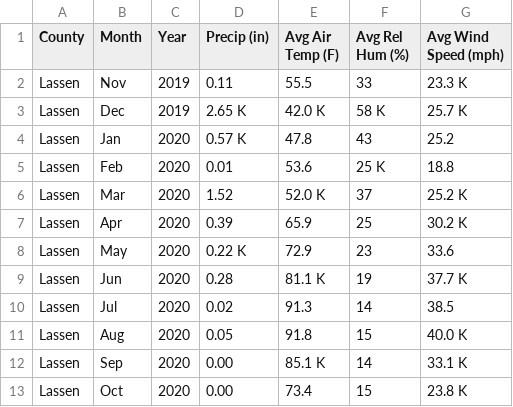
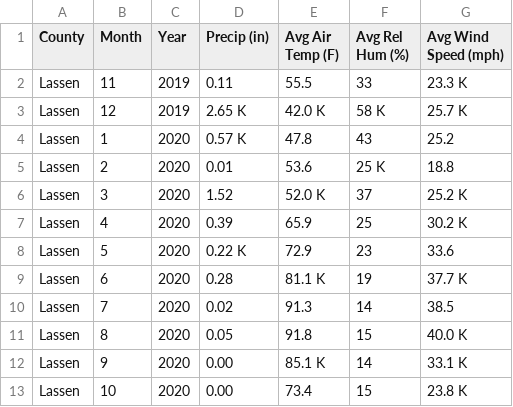
Before and after one commit to amyhuycu/ECS171_Group7, a CSV file: data/CIMISReports/new/Lassen_weather.csv, drawn as a sheet.

```diff
--- a/data/CIMISReports/new/Lassen_weather.csv
+++ b/data/CIMISReports/new/Lassen_weather.csv
@@ -1,13 +1,13 @@
 County,Month,Year,Precip (in),Avg Air Temp (F),Avg Rel Hum (%),Avg Wind Speed (mph)
-Lassen,Nov,2019,0.11,55.5,33,23.3	K
-Lassen,Dec,2019,2.65	K,42.0	K,58	K,25.7	K
-Lassen,Jan,2020,0.57	K,47.8,43,25.2
-Lassen,Feb,2020,0.01,53.6,25	K,18.8
-Lassen,Mar,2020,1.52,52.0	K,37,25.2	K
-Lassen,Apr,2020,0.39,65.9,25,30.2	K
-Lassen,May,2020,0.22	K,72.9,23,33.6
-Lassen,Jun,2020,0.28,81.1	K,19,37.7	K
-Lassen,Jul,2020,0.02,91.3,14,38.5
-Lassen,Aug,2020,0.05,91.8,15,40.0	K
-Lassen,Sep,2020,0.00,85.1	K,14,33.1	K
-Lassen,Oct,2020,0.00,73.4,15,23.8	K
+Lassen,11,2019,0.11,55.5,33,23.3	K
+Lassen,12,2019,2.65	K,42.0	K,58	K,25.7	K
+Lassen,1,2020,0.57	K,47.8,43,25.2
+Lassen,2,2020,0.01,53.6,25	K,18.8
+Lassen,3,2020,1.52,52.0	K,37,25.2	K
+Lassen,4,2020,0.39,65.9,25,30.2	K
+Lassen,5,2020,0.22	K,72.9,23,33.6
+Lassen,6,2020,0.28,81.1	K,19,37.7	K
+Lassen,7,2020,0.02,91.3,14,38.5
+Lassen,8,2020,0.05,91.8,15,40.0	K
+Lassen,9,2020,0.00,85.1	K,14,33.1	K
+Lassen,10,2020,0.00,73.4,15,23.8	K
```
Also changed, not shown: data/CIMISReports/new/Alpine_weather.csv, data/CIMISReports/new/ContraCosta_weather.csv, 20 other files.
